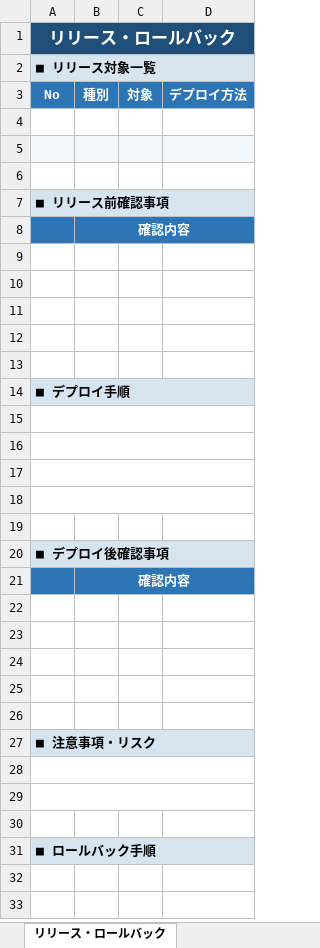
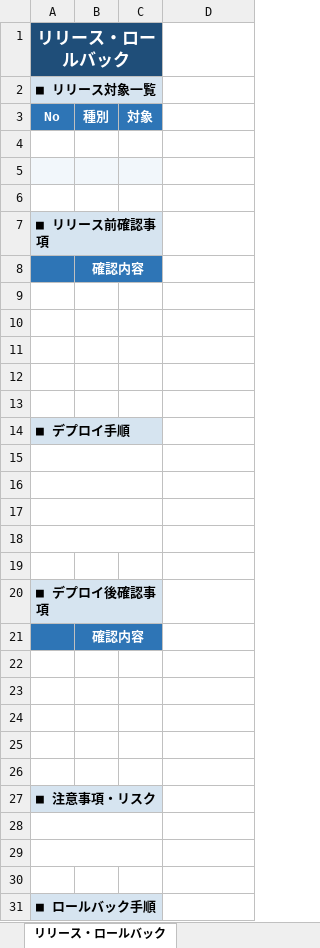
Before and after one commit to sodechcorp/claudecode-template, an Excel workbook: scripts/python/backlog-xlsx/対応記録テンプレート.xlsx, sheet リリース・ロールバック, drawn as a sheet; values as stored, in another font and other column widths than the file's, no borders; the diff names each change by its address in the sheet, - before the commit and + after, or states it on an @@ line.

```diff
--- a/scripts/python/backlog-xlsx/対応記録テンプレート.xlsx (sheet リリース・ロールバック)
+++ b/scripts/python/backlog-xlsx/対応記録テンプレート.xlsx (sheet リリース・ロールバック)
-A1:D1 merged
+A1:C1 merged
-A2:D2 merged
+A2:C2 merged
-D3: デプロイ方法
+D3: (empty)
-D3 fill: #2E75B6
+D3 fill: none
-D5 fill: #F2F7FB
+D5 fill: none
-A7:D7 merged
+A7:C7 merged
-B8:D8 merged
+B8:C8 merged
-A14:D14 merged
+A14:C14 merged
-A15:D15 merged
+A15:C15 merged
-A16:D16 merged
+A16:C16 merged
-A17:D17 merged
+A17:C17 merged
-A18:D18 merged
+A18:C18 merged
-A20:D20 merged
+A20:C20 merged
-B21:D21 merged
+B21:C21 merged
-A27:D27 merged
+A27:C27 merged
-A28:D28 merged
+A28:C28 merged
-A29:D29 merged
+A29:C29 merged
-A31:D31 merged
+A31:C31 merged
```
Also changed, not shown: sheet 調査・影響範囲, 6 other files.
